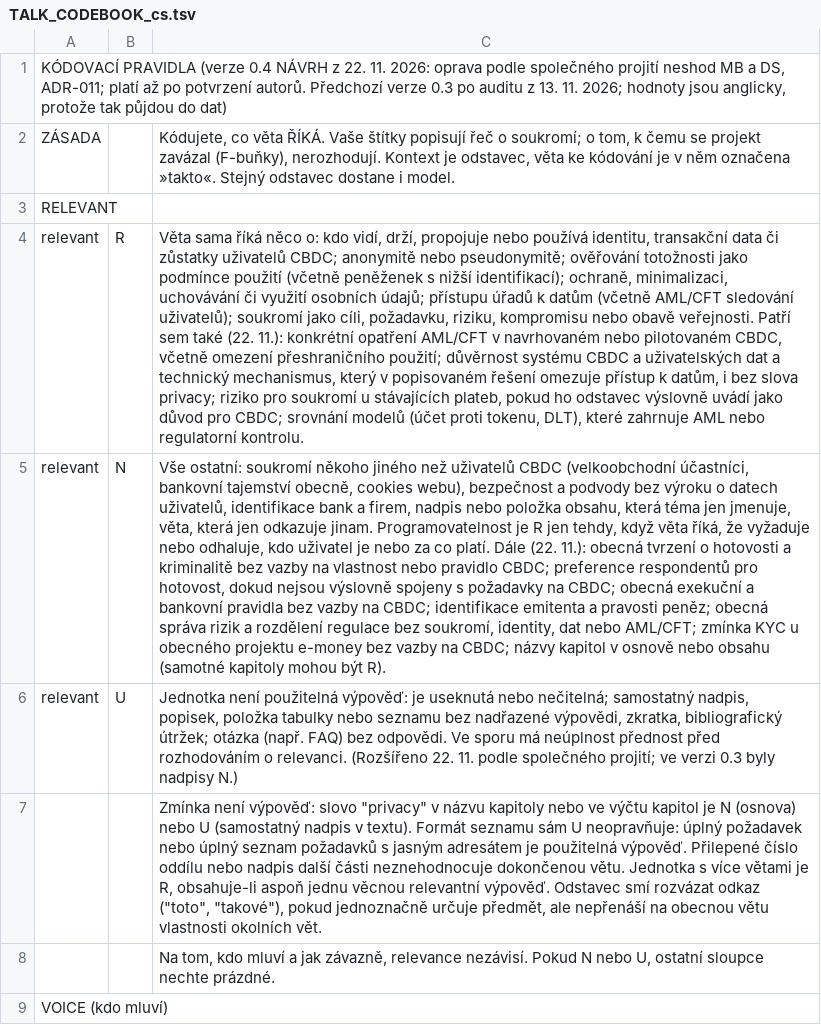
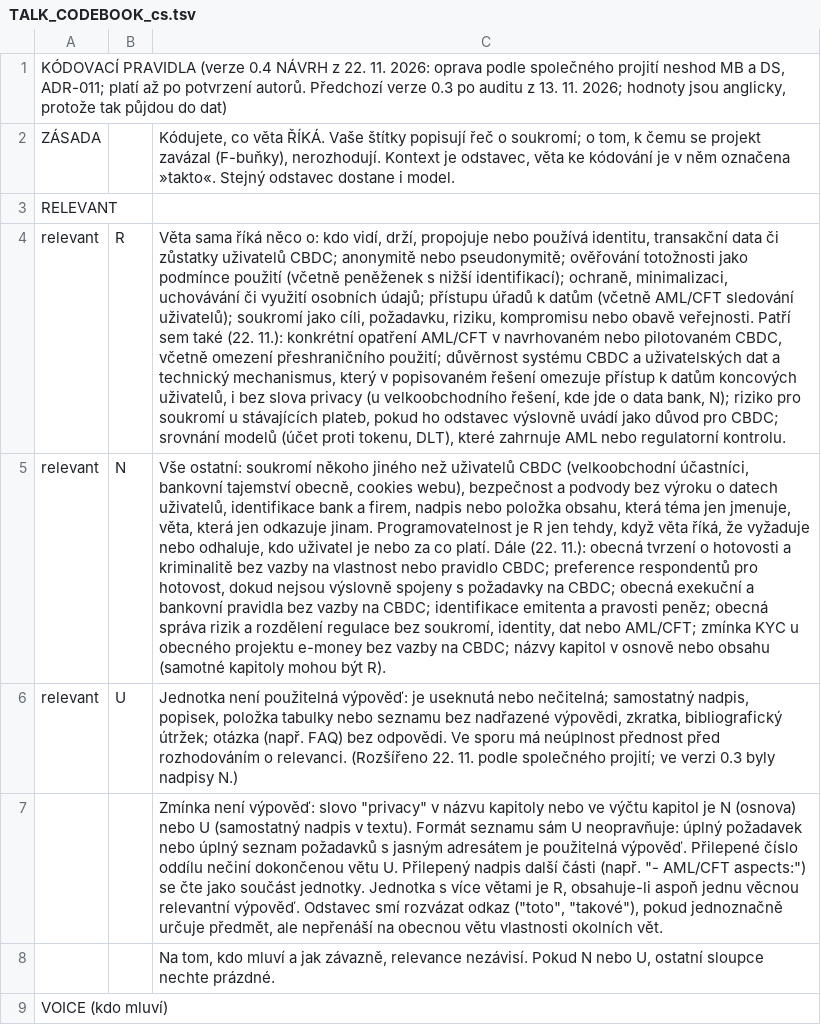
Before and after one commit to BokMartin/cbdc-dataset-v11, a TSV file: docs/TALK_CODEBOOK_cs.tsv, drawn as a sheet; only a part is shown; the diff names each change by its address in the sheet, - before the commit and + after, or states it on an @@ line.

```diff
--- a/docs/TALK_CODEBOOK_cs.tsv
+++ b/docs/TALK_CODEBOOK_cs.tsv
-C4: …přístup k datům, i bez slova privacy; riziko pro…
+C4: …přístup k datům koncových uživatelů, i bez slova privacy (u velkoobchodního řešení, kde jde o data bank, N); riziko pro…
-C7: …číslo oddílu nebo nadpis další části neznehodnocuje dokončenou větu. Jednotka s…
+C7: …číslo oddílu nečiní dokončenou větu U. Přilepený nadpis další části (např. "- AML/CFT aspects:") se čte jako součást jednotky. Jednotka s…
```
Also changed, not shown: 5 other files.
